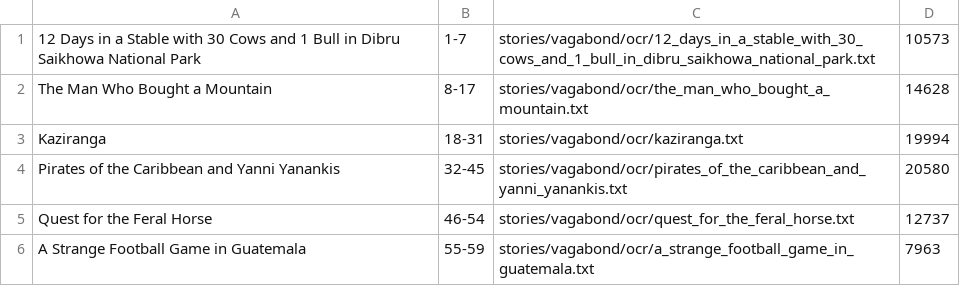
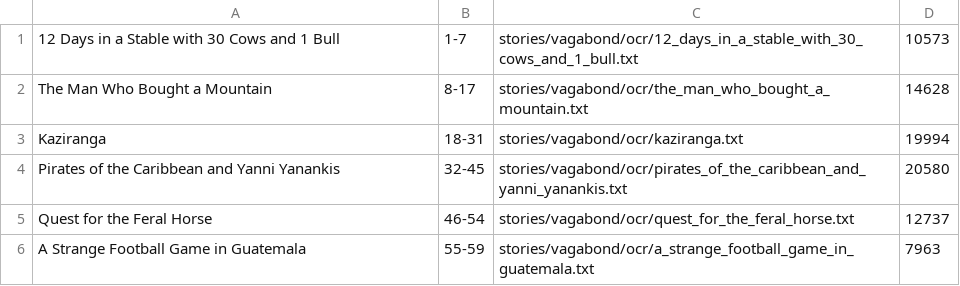
Before and after one commit to arnablahiry/arnablahiry.github.io, a TSV file: stories/vagabond/ocr_index.tsv, drawn as a sheet; only a part is shown.

```diff
--- a/stories/vagabond/ocr_index.tsv
+++ b/stories/vagabond/ocr_index.tsv
@@ -1,2 +1,2 @@
-12 Days in a Stable with 30 Cows and 1 Bull in Dibru Saikhowa National Park	1-7	stories/vagabond/ocr/12_days_in_a_stable_with_30_cows_and_1_bull_in_dibru_saikhowa_national_park.txt	10573
+12 Days in a Stable with 30 Cows and 1 Bull	1-7	stories/vagabond/ocr/12_days_in_a_stable_with_30_cows_and_1_bull.txt	10573
 The Man Who Bought a Mountain	8-17	stories/vagabond/ocr/the_man_who_bought_a_mountain.txt	14628
```
Also changed, not shown: 20 other files.
